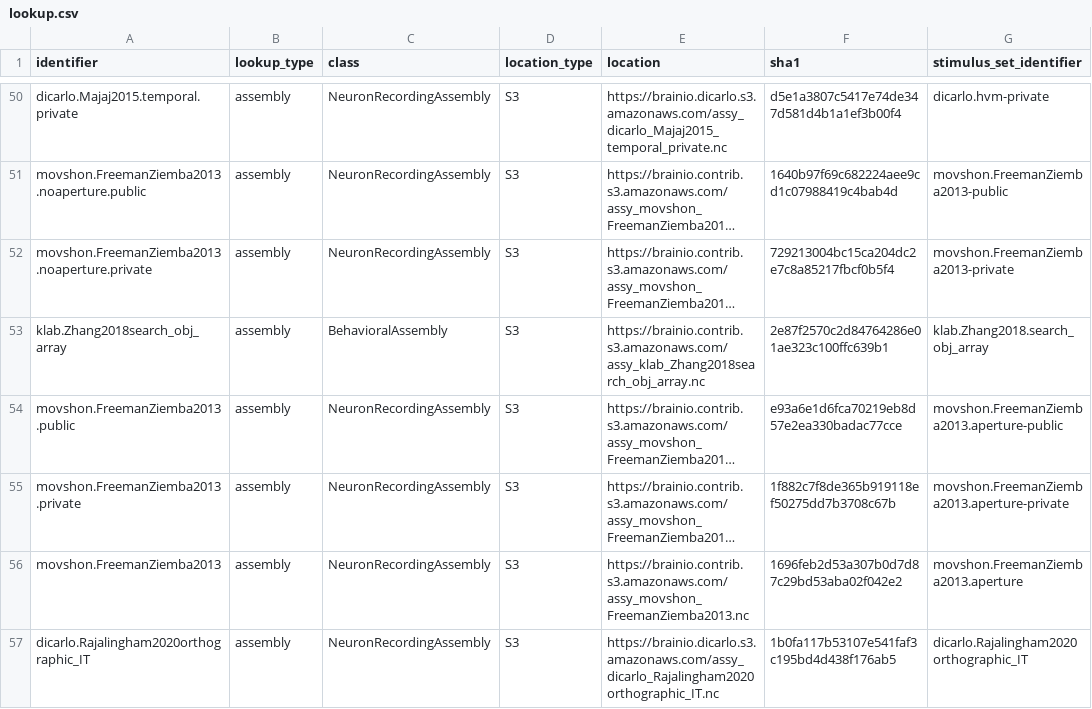
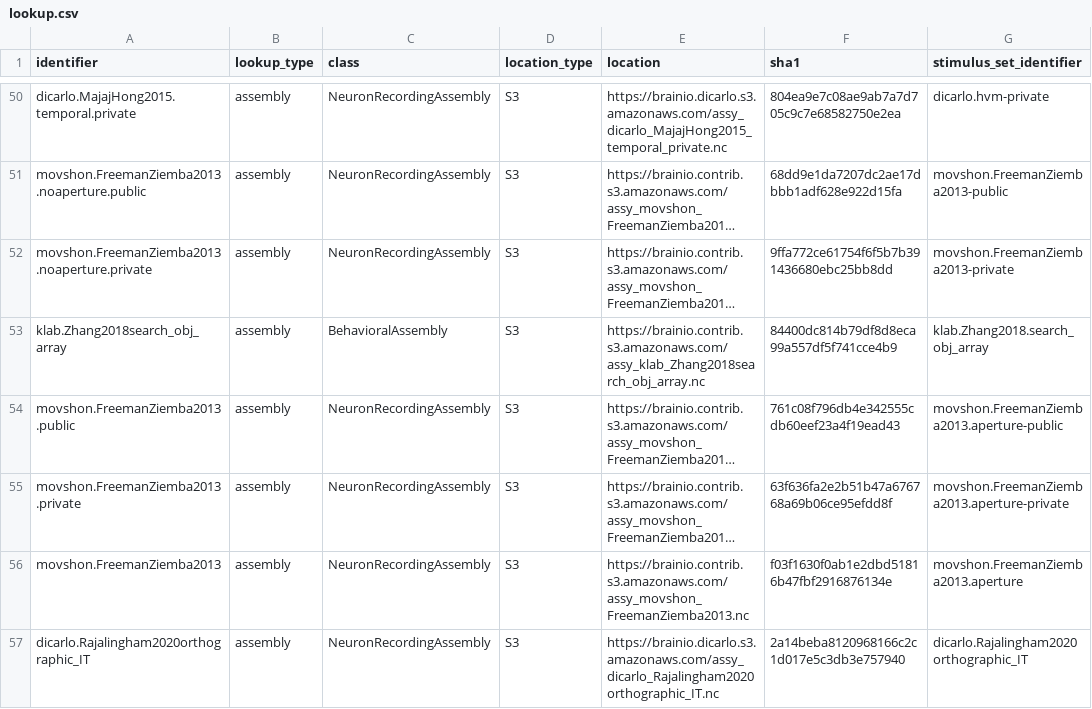
Before and after one commit to brain-score/brainio_collection, a CSV file: brainio_collection/lookup.csv, drawn as a sheet; only a part is shown, gaps mark what is left out; long unchanged cells end in …; the diff covers the shown part only; the diff names each change by its address in the sheet, - before the commit and + after, or states it on an @@ line.

Commit message:
rename Majaj2015->MajajHong2015 because of shared first author

```diff
--- a/brainio_collection/lookup.csv
+++ b/brainio_collection/lookup.csv
-A50 (identifier): dicarlo.Majaj2015.temporal.private
+A50 (identifier): dicarlo.MajajHong2015.temporal.private
-E50 (location): https://brainio.dicarlo.s3.amazonaws.com/assy_dicarlo_Majaj2015_temporal_private.nc
+E50 (location): https://brainio.dicarlo.s3.amazonaws.com/assy_dicarlo_MajajHong2015_temporal_private.nc
-F50 (sha1): d5e1a3807c5417e74de347d581d4b1a1ef3b00f4
+F50 (sha1): 804ea9e7c08ae9ab7a7d705c9c7e68582750e2ea
-F51 (sha1): 1640b97f69c682224aee9cd1c07988419c4bab4d
+F51 (sha1): 68dd9e1da7207dc2ae17dbbb1adf628e922d15fa
-F52 (sha1): 729213004bc15ca204dc2e7c8a85217fbcf0b5f4
+F52 (sha1): 9ffa772ce61754f6f5b7b391436680ebc25bb8dd
-F53 (sha1): 2e87f2570c2d84764286e01ae323c100ffc639b1
+F53 (sha1): 84400dc814b79df8d8eca99a557df5f741cce4b9
-F54 (sha1): e93a6e1d6fca70219eb8d57e2ea330badac77cce
+F54 (sha1): 761c08f796db4e342555cdb60eef23a4f19ead43
-F55 (sha1): 1f882c7f8de365b919118ef50275dd7b3708c67b
+F55 (sha1): 63f636fa2e2b51b47a676768a69b06ce95efdd8f
-F56 (sha1): 1696feb2d53a307b0d7d87c29bd53aba02f042e2
+F56 (sha1): f03f1630f0ab1e2dbd51816b47fbf2916876134e
-F57 (sha1): 1b0fa117b53107e541faf3c195bd4d438f176ab5
+F57 (sha1): 2a14beba8120968166c2c1d017e5c3db3e757940
```
Also changed, not shown: 57 edited cells elsewhere in this file, 1 other file.
